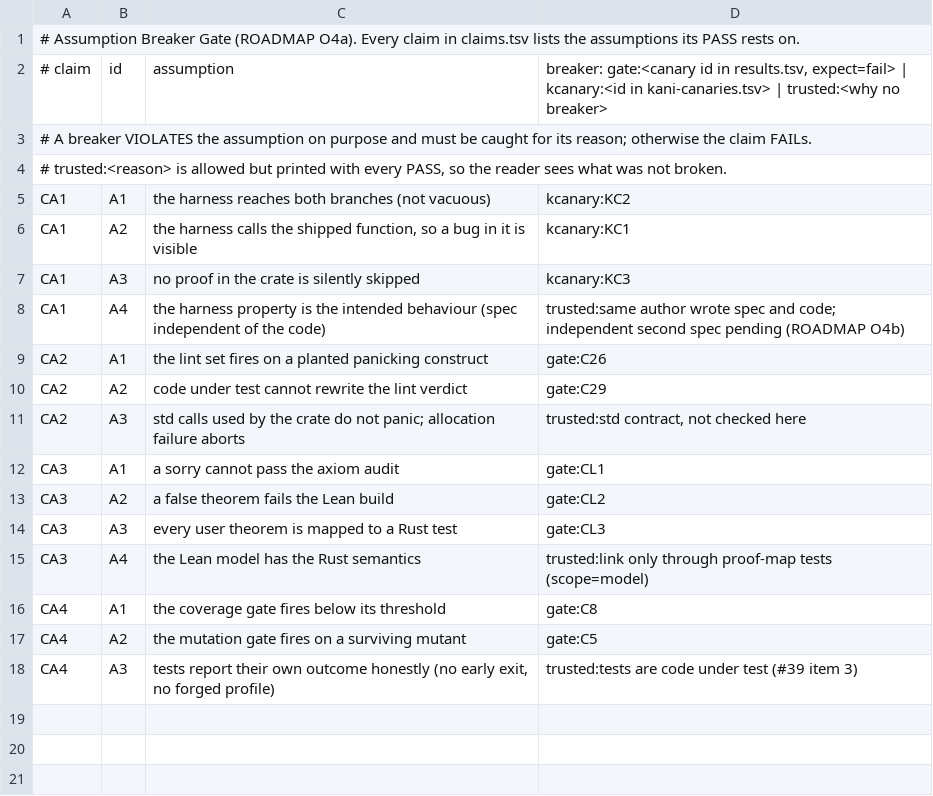
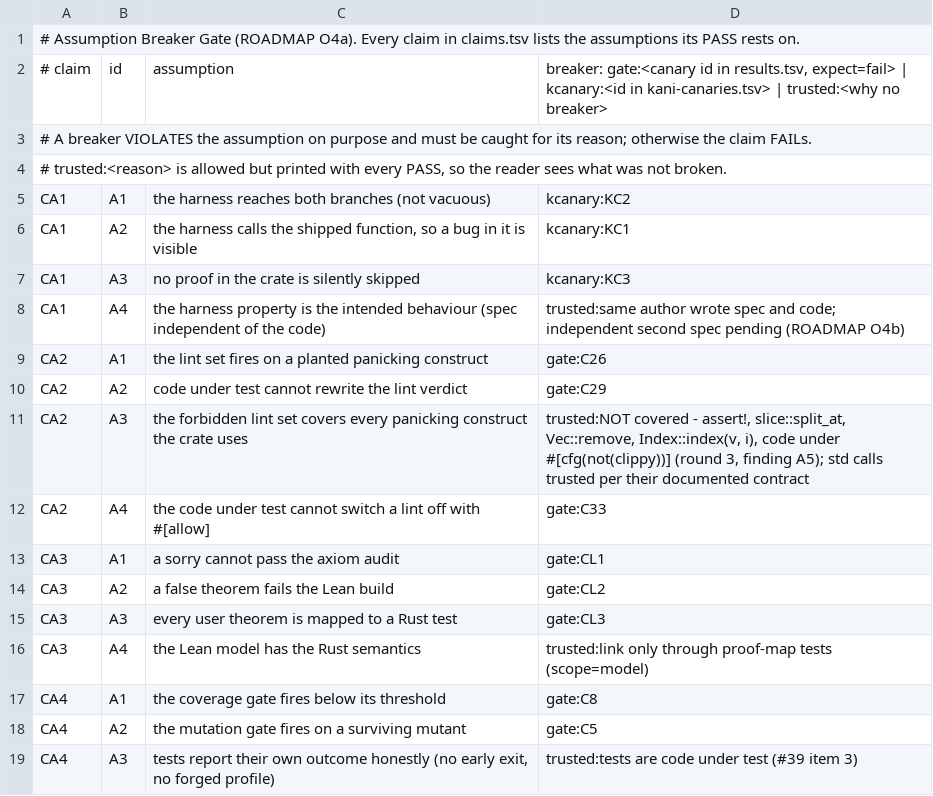
Before and after one commit to Demiurg-AU/rust-cicd-core, a TSV file: assumptions.tsv, drawn as a sheet.

```diff
--- a/assumptions.tsv
+++ b/assumptions.tsv
@@ -10,3 +10,4 @@ CA2	A1	the lint set fires on a planted panicking construct	gate:C26
 CA2	A2	code under test cannot rewrite the lint verdict	gate:C29
-CA2	A3	std calls used by the crate do not panic; allocation failure aborts	trusted:std contract, not checked here
+CA2	A3	the forbidden lint set covers every panicking construct the crate uses	trusted:NOT covered - assert!, slice::split_at, Vec::remove, Index::index(v, i), code under #[cfg(not(clippy))] (round 3, finding A5); std calls trusted per their documented contract
+CA2	A4	the code under test cannot switch a lint off with #[allow]	gate:C33
 CA3	A1	a sorry cannot pass the axiom audit	gate:CL1
```
Also changed, not shown: spec-epoch-canaries.tsv, threat-model.tsv, 8 other files.
